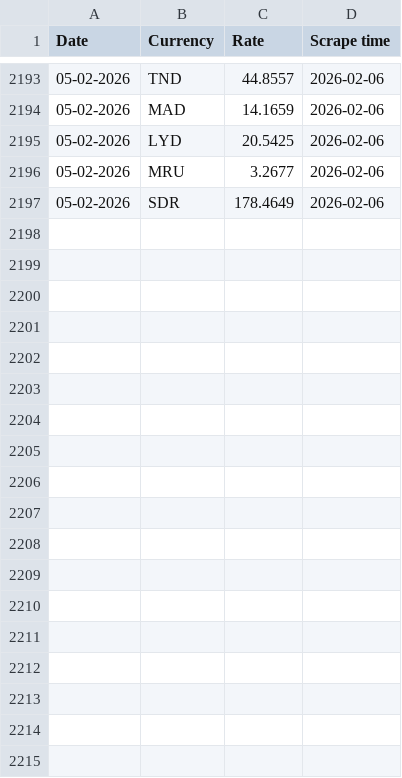
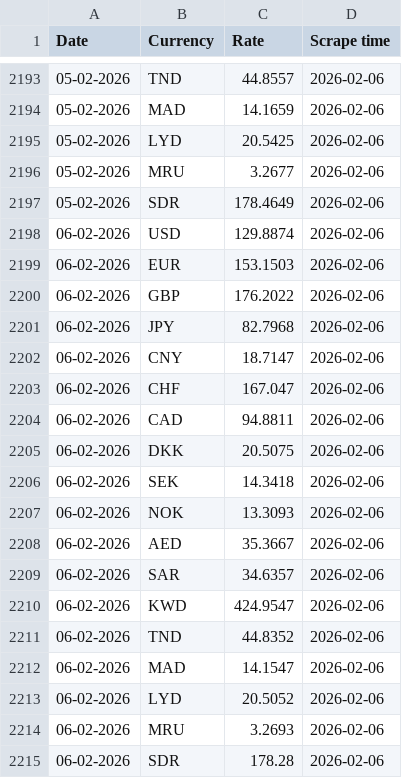
Before and after one commit to Imr-u/Afri_Rate, a CSV file: Scraper_&_datasets/Algeria_fx/Algeria_fx.csv, drawn as a sheet; only a part is shown, gaps mark what is left out.

```diff
--- a/Scraper_&_datasets/Algeria_fx/Algeria_fx.csv
+++ b/Scraper_&_datasets/Algeria_fx/Algeria_fx.csv
@@ -2197 +2197,19 @@ Date,Currency,Rate,Scrape time
 05-02-2026,SDR,178.4649,2026-02-06
+06-02-2026,USD,129.8874,2026-02-06
+06-02-2026,EUR,153.1503,2026-02-06
+06-02-2026,GBP,176.2022,2026-02-06
+06-02-2026,JPY,82.7968,2026-02-06
+06-02-2026,CNY,18.7147,2026-02-06
+06-02-2026,CHF,167.047,2026-02-06
+06-02-2026,CAD,94.8811,2026-02-06
+06-02-2026,DKK,20.5075,2026-02-06
+06-02-2026,SEK,14.3418,2026-02-06
+06-02-2026,NOK,13.3093,2026-02-06
+06-02-2026,AED,35.3667,2026-02-06
+06-02-2026,SAR,34.6357,2026-02-06
+06-02-2026,KWD,424.9547,2026-02-06
+06-02-2026,TND,44.8352,2026-02-06
+06-02-2026,MAD,14.1547,2026-02-06
+06-02-2026,LYD,20.5052,2026-02-06
+06-02-2026,MRU,3.2693,2026-02-06
+06-02-2026,SDR,178.28,2026-02-06
```
